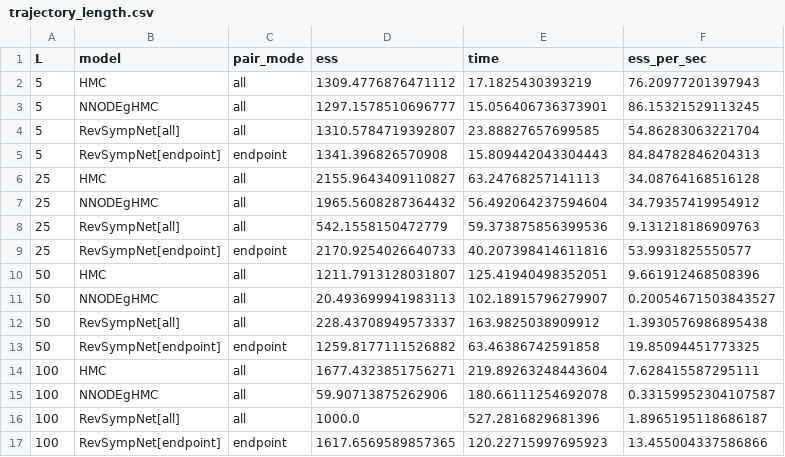
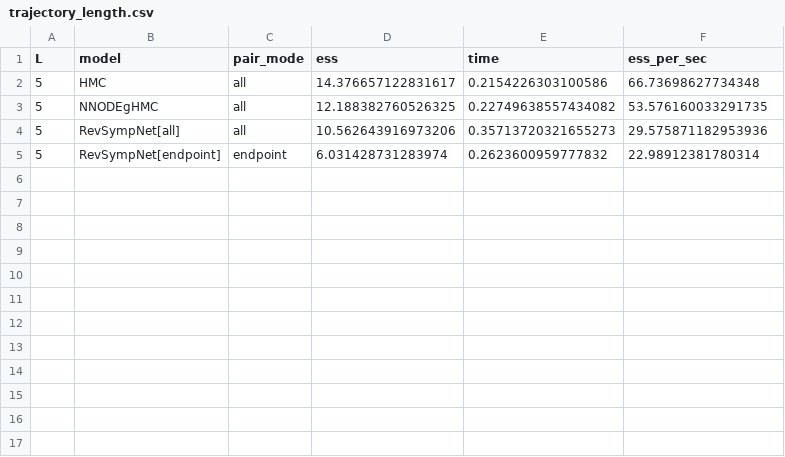
Before and after one commit to abrahme/approximate-hamiltorch, a CSV file: experiments/trajectory_length.csv, drawn as a sheet.

```diff
--- a/experiments/trajectory_length.csv
+++ b/experiments/trajectory_length.csv
@@ -1,17 +1,5 @@
 L,model,pair_mode,ess,time,ess_per_sec
-5,HMC,all,1309.4776876471112,17.1825430393219,76.20977201397943
-5,NNODEgHMC,all,1297.1578510696777,15.056406736373901,86.15321529113245
-5,RevSympNet[all],all,1310.5784719392807,23.88827657699585,54.86283063221704
-5,RevSympNet[endpoint],endpoint,1341.396826570908,15.809442043304443,84.84782846204313
-25,HMC,all,2155.9643409110827,63.24768257141113,34.08764168516128
-25,NNODEgHMC,all,1965.5608287364432,56.492064237594604,34.79357419954912
-25,RevSympNet[all],all,542.1558150472779,59.373875856399536,9.131218186909763
-25,RevSympNet[endpoint],endpoint,2170.9254026640733,40.207398414611816,53.9931825550577
-50,HMC,all,1211.7913128031807,125.41940498352051,9.661912468508396
-50,NNODEgHMC,all,20.493699941983113,102.18915796279907,0.20054671503843527
-50,RevSympNet[all],all,228.43708949573337,163.9825038909912,1.3930576986895438
-50,RevSympNet[endpoint],endpoint,1259.8177111526882,63.46386742591858,19.85094451773325
-100,HMC,all,1677.4323851756271,219.89263248443604,7.628415587295111
-100,NNODEgHMC,all,59.90713875262906,180.66111254692078,0.33159952304107587
-100,RevSympNet[all],all,1000.0,527.2816829681396,1.8965195118686187
-100,RevSympNet[endpoint],endpoint,1617.6569589857365,120.22715997695923,13.455004337586866
+5,HMC,all,14.376657122831617,0.2154226303100586,66.73698627734348
+5,NNODEgHMC,all,12.188382760526325,0.22749638557434082,53.576160033291735
+5,RevSympNet[all],all,10.562643916973206,0.35713720321655273,29.575871182953936
+5,RevSympNet[endpoint],endpoint,6.031428731283974,0.2623600959777832,22.98912381780314
```
Also changed, not shown: experiments/pair_mode.csv, experiments/rmhmc_results.csv, 56 other files.
